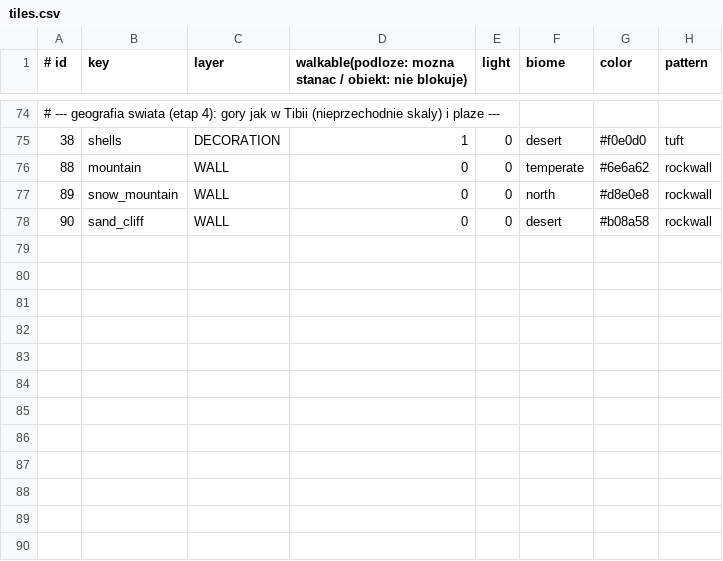
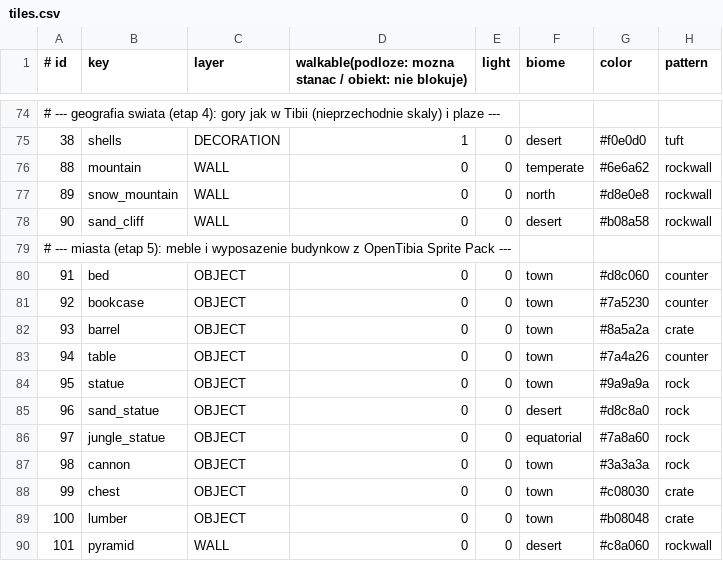
Before and after one commit to fawizja/Pixel, a CSV file: shared/src/main/resources/data/tiles.csv, drawn as a sheet; only a part is shown, gaps mark what is left out.

```diff
--- a/shared/src/main/resources/data/tiles.csv
+++ b/shared/src/main/resources/data/tiles.csv
@@ -78 +78,13 @@
 90;sand_cliff;WALL;0;0;desert;#b08a58;rockwall
+# --- miasta (etap 5): meble i wyposazenie budynkow z OpenTibia Sprite Pack ---
+91;bed;OBJECT;0;0;town;#d8c060;counter
+92;bookcase;OBJECT;0;0;town;#7a5230;counter
+93;barrel;OBJECT;0;0;town;#8a5a2a;crate
+94;table;OBJECT;0;0;town;#7a4a26;counter
+95;statue;OBJECT;0;0;town;#9a9a9a;rock
+96;sand_statue;OBJECT;0;0;desert;#d8c8a0;rock
+97;jungle_statue;OBJECT;0;0;equatorial;#7a8a60;rock
+98;cannon;OBJECT;0;0;town;#3a3a3a;rock
+99;chest;OBJECT;0;0;town;#c08030;crate
+100;lumber;OBJECT;0;0;town;#b08048;crate
+101;pyramid;WALL;0;0;desert;#c8a060;rockwall
```
Also changed, not shown: shared/src/main/resources/maps/world/legend.csv, shared/src/main/resources/maps/world/npcs.csv, 26 other files.
